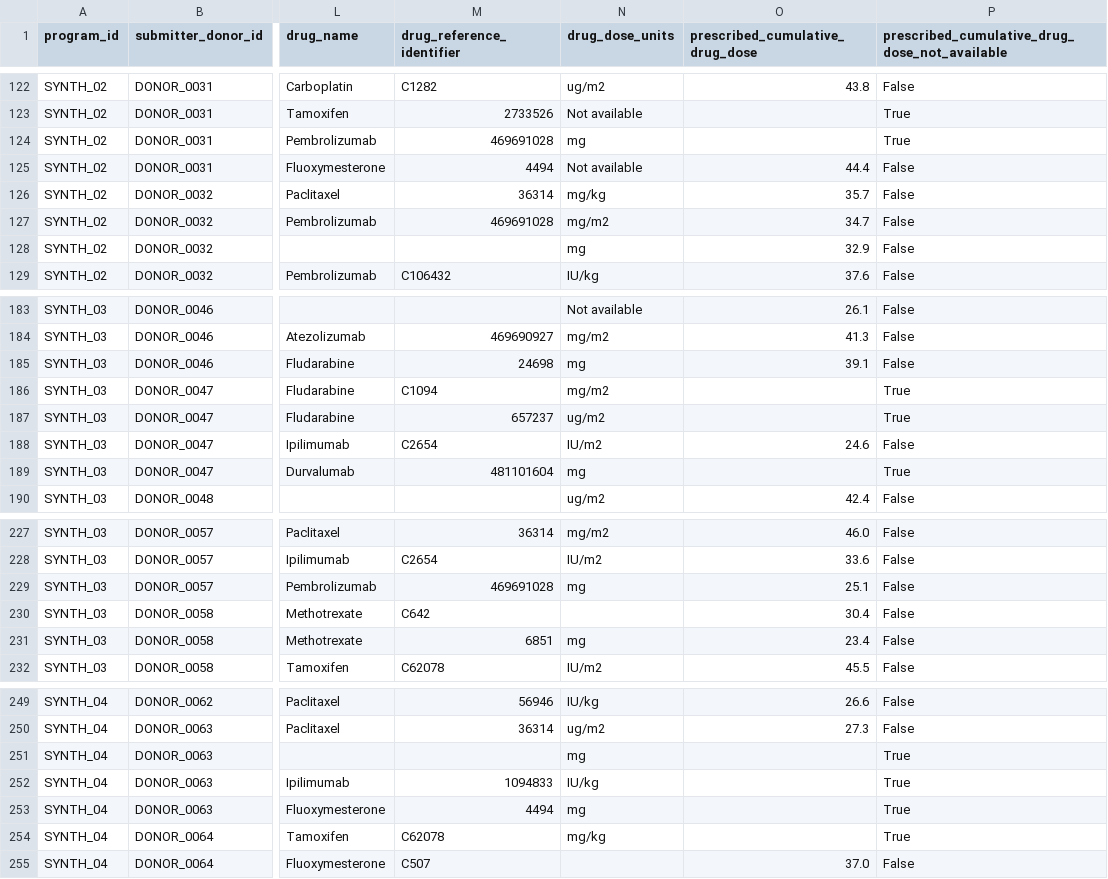
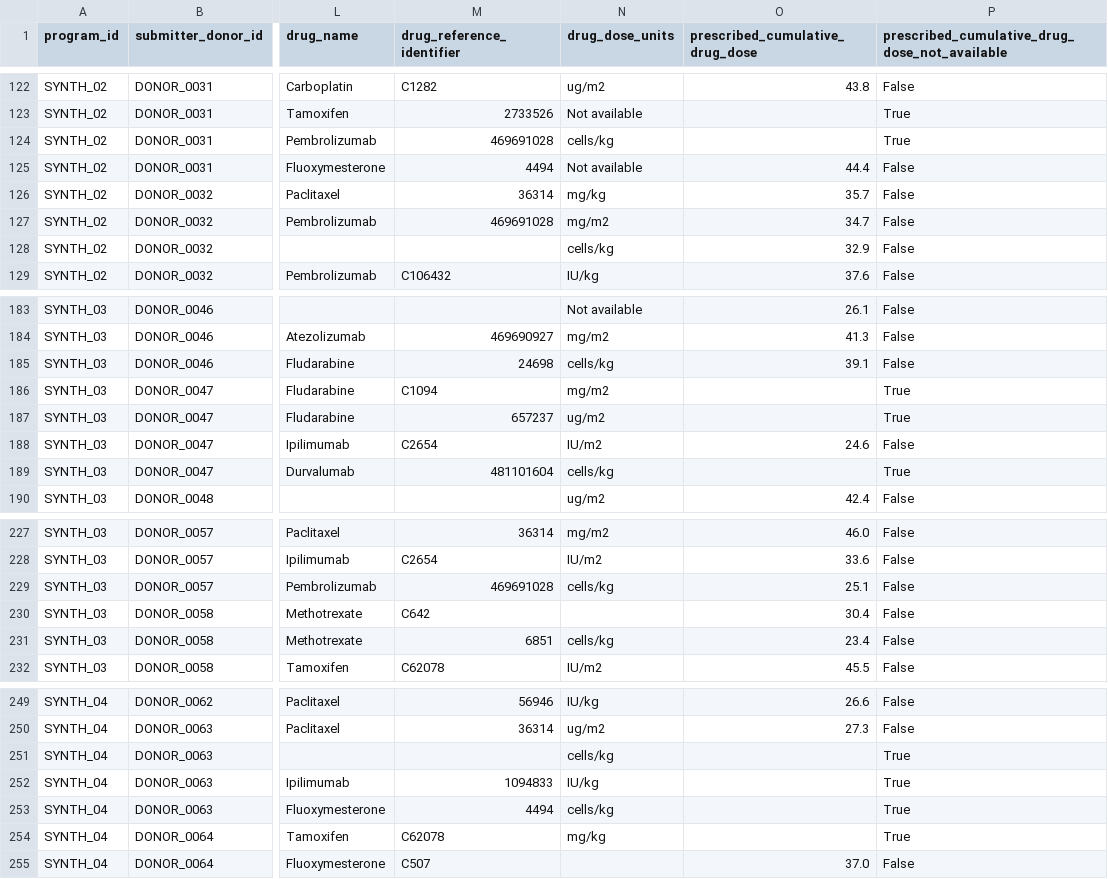
Before and after one commit to CanDIG/mohccn-synthetic-data, a CSV file: small_dataset_csv/raw_data/SystemicTherapy.csv, drawn as a sheet; only a part is shown, gaps mark what is left out; the diff covers the shown part only; the diff names each change by its address in the sheet, - before the commit and + after, or states it on an @@ line.

```diff
--- a/small_dataset_csv/raw_data/SystemicTherapy.csv
+++ b/small_dataset_csv/raw_data/SystemicTherapy.csv
-N124 (drug_dose_units): mg
+N124 (drug_dose_units): cells/kg
-N128 (drug_dose_units): mg
+N128 (drug_dose_units): cells/kg
-N185 (drug_dose_units): mg
+N185 (drug_dose_units): cells/kg
-N189 (drug_dose_units): mg
+N189 (drug_dose_units): cells/kg
-N229 (drug_dose_units): mg
+N229 (drug_dose_units): cells/kg
-N231 (drug_dose_units): mg
+N231 (drug_dose_units): cells/kg
-N251 (drug_dose_units): mg
+N251 (drug_dose_units): cells/kg
-N253 (drug_dose_units): mg
+N253 (drug_dose_units): cells/kg
```
Also changed, not shown: 24 edited cells elsewhere in this file, extra_small_dataset_csv/raw_data/SystemicTherapy.csv, medium_dataset_csv/raw_data/SystemicTherapy.csv, 1 other file.
